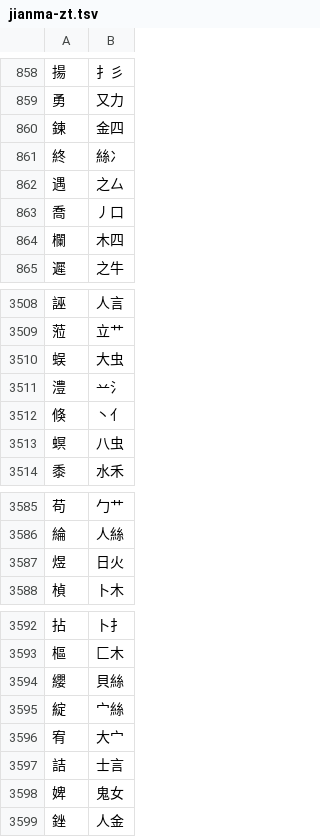
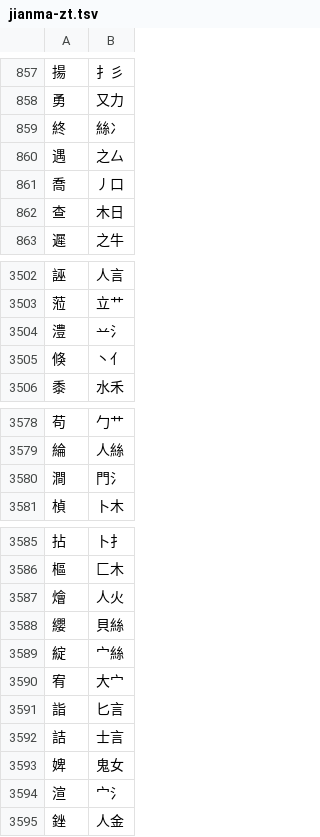
Before and after one commit to chenlin014/jiezi, a TSV file: table/jianma-zt.tsv, drawn as a sheet; only a part is shown, gaps mark what is left out; the diff covers the shown part only.

```diff
--- a/table/jianma-zt.tsv
+++ b/table/jianma-zt.tsv
@@ -859,3 +858,2 @@
 勇	又力
-鍊	金四
 終	絲冫
@@ -863,3 +861,3 @@
 喬	丿口
-欄	木四
+查	木日
 遲	之牛
@@ -3509,6 +3503,4 @@
 蒞	立艹
-蜈	大虫
 澧	䒑氵
 倏	丶亻
-螟	八虫
 黍	水禾
@@ -3586,3 +3579,3 @@
 綸	人絲
-煜	日火
+澗	門氵
 楨	卜木
@@ -3593,2 +3586,3 @@
 樞	匚木
+燴	人火
 纓	貝絲
@@ -3596,4 +3590,6 @@
 宥	大宀
+詣	匕言
 詰	士言
 婢	鬼女
+渲	宀氵
 銼	人金
```
Also changed, not shown: 16 added rows, 16 removed rows, 2 moved rows and 12 edited cells elsewhere in this file, char_priority/abyz-zt.tsv, table/jianma-jt.tsv, 4 other files.
